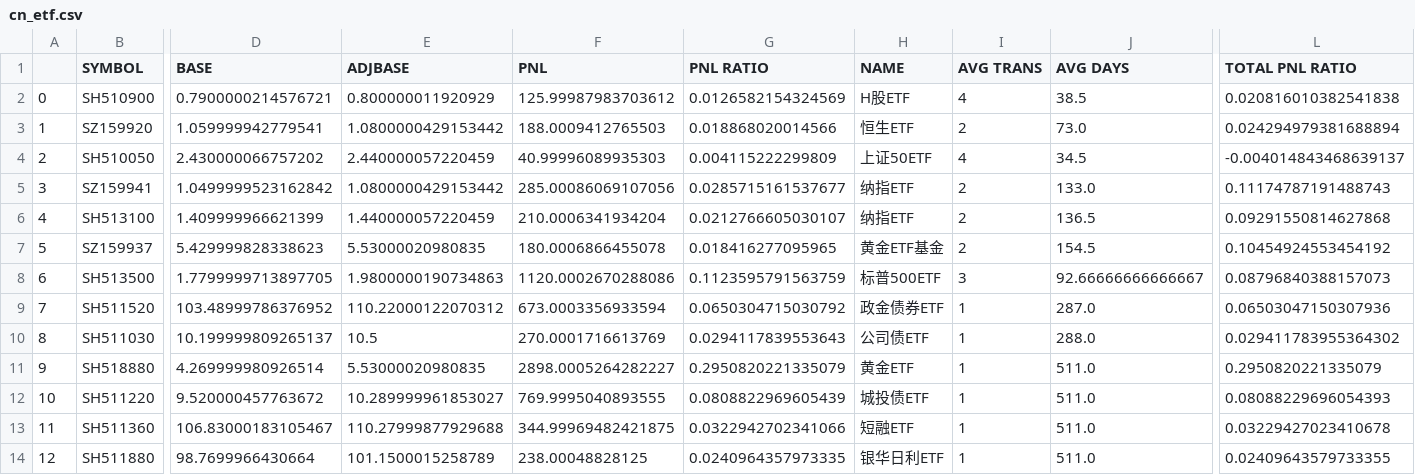
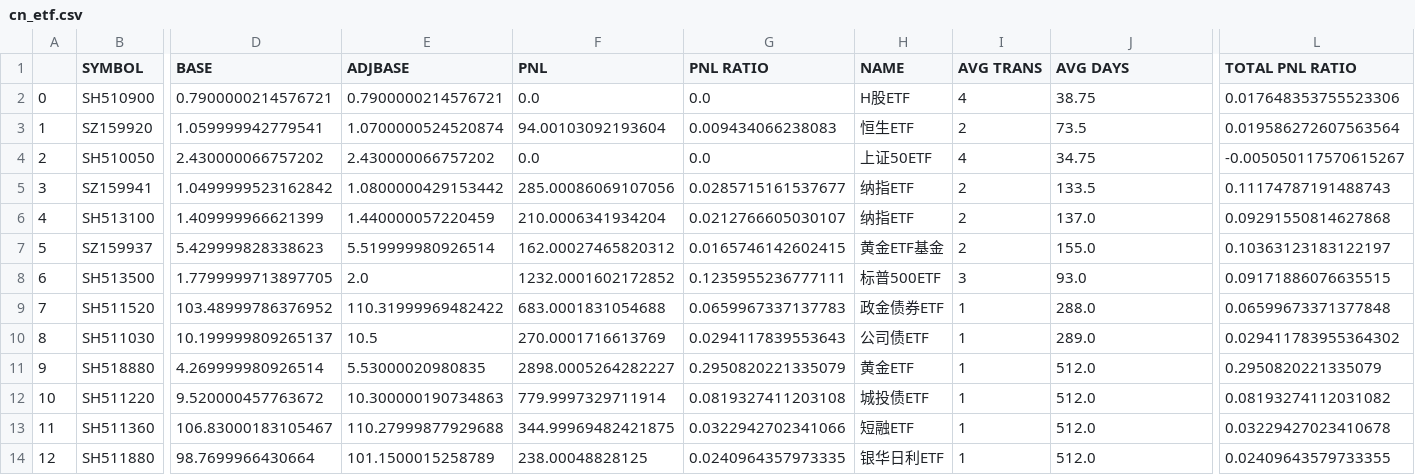
Before and after one commit to joeyrensh/pub_finance, a CSV file: pub_finance/finance/images/cn_etf.csv, drawn as a sheet; only a part is shown, gaps mark what is left out; the diff names each change by its address in the sheet, - before the commit and + after, or states it on an @@ line.

```diff
--- a/pub_finance/finance/images/cn_etf.csv
+++ b/pub_finance/finance/images/cn_etf.csv
-E2 (ADJBASE): 0.800000011920929
+E2 (ADJBASE): 0.7900000214576721
-F2 (PNL): 125.99987983703612
+F2 (PNL): 0.0
-G2 (PNL RATIO): 0.0126582154324569
+G2 (PNL RATIO): 0.0
-J2 (AVG DAYS): 38.5
+J2 (AVG DAYS): 38.75
-L2 (TOTAL PNL RATIO): 0.020816010382541838
+L2 (TOTAL PNL RATIO): 0.017648353755523306
-E3 (ADJBASE): 1.0800000429153442
+E3 (ADJBASE): 1.0700000524520874
-F3 (PNL): 188.0009412765503
+F3 (PNL): 94.00103092193604
-G3 (PNL RATIO): 0.018868020014566
+G3 (PNL RATIO): 0.009434066238083
-J3 (AVG DAYS): 73.0
+J3 (AVG DAYS): 73.5
-L3 (TOTAL PNL RATIO): 0.024294979381688894
+L3 (TOTAL PNL RATIO): 0.019586272607563564
-E4 (ADJBASE): 2.440000057220459
+E4 (ADJBASE): 2.430000066757202
-F4 (PNL): 40.99996089935303
+F4 (PNL): 0.0
-G4 (PNL RATIO): 0.004115222299809
+G4 (PNL RATIO): 0.0
-J4 (AVG DAYS): 34.5
+J4 (AVG DAYS): 34.75
-L4 (TOTAL PNL RATIO): -0.004014843468639137
+L4 (TOTAL PNL RATIO): -0.005050117570615267
-J5 (AVG DAYS): 133.0
+J5 (AVG DAYS): 133.5
-J6 (AVG DAYS): 136.5
+J6 (AVG DAYS): 137.0
-E7 (ADJBASE): 5.53000020980835
+E7 (ADJBASE): 5.519999980926514
-F7 (PNL): 180.0006866455078
+F7 (PNL): 162.00027465820312
-G7 (PNL RATIO): 0.018416277095965
+G7 (PNL RATIO): 0.0165746142602415
-J7 (AVG DAYS): 154.5
+J7 (AVG DAYS): 155.0
-L7 (TOTAL PNL RATIO): 0.10454924553454192
+L7 (TOTAL PNL RATIO): 0.10363123183122197
-E8 (ADJBASE): 1.9800000190734863
+E8 (ADJBASE): 2.0
-F8 (PNL): 1120.0002670288086
+F8 (PNL): 1232.0001602172852
-G8 (PNL RATIO): 0.1123595791563759
+G8 (PNL RATIO): 0.1235955236777111
-J8 (AVG DAYS): 92.66666666666667
+J8 (AVG DAYS): 93.0
-L8 (TOTAL PNL RATIO): 0.08796840388157073
+L8 (TOTAL PNL RATIO): 0.09171886076635515
-E9 (ADJBASE): 110.22000122070312
+E9 (ADJBASE): 110.31999969482422
-F9 (PNL): 673.0003356933594
+F9 (PNL): 683.0001831054688
-G9 (PNL RATIO): 0.0650304715030792
+G9 (PNL RATIO): 0.0659967337137783
-J9 (AVG DAYS): 287.0
+J9 (AVG DAYS): 288.0
-L9 (TOTAL PNL RATIO): 0.06503047150307936
+L9 (TOTAL PNL RATIO): 0.06599673371377848
-J10 (AVG DAYS): 288.0
+J10 (AVG DAYS): 289.0
-J11:J14 (AVG DAYS): 511.0
+J11:J14 (AVG DAYS): 512.0
-E12 (ADJBASE): 10.289999961853027
+E12 (ADJBASE): 10.300000190734863
-F12 (PNL): 769.9995040893555
+F12 (PNL): 779.9997329711914
-G12 (PNL RATIO): 0.0808822969605439
+G12 (PNL RATIO): 0.0819327411203108
-L12 (TOTAL PNL RATIO): 0.08088229696054393
+L12 (TOTAL PNL RATIO): 0.08193274112031082
```
Also changed, not shown: pub_finance/finance/images/cn_stockdetail.csv, pub_finance/finance/images/cn_stockdetail_short.csv, 20 other files.
